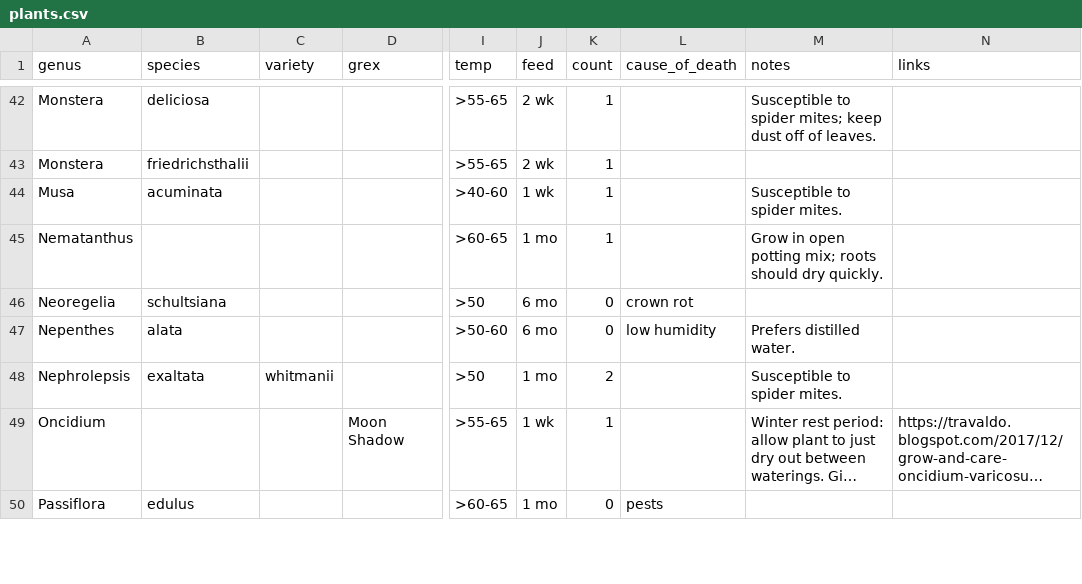
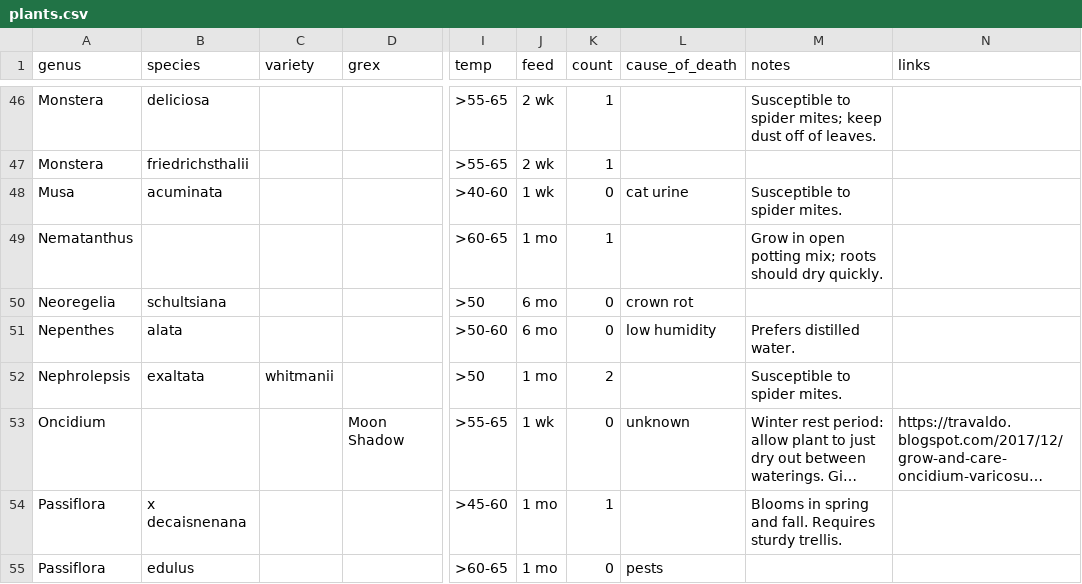
Before and after one commit to brockmuellers/brockmuellers.github.io, a CSV file: _data/plants.csv, drawn as a sheet; only a part is shown, gaps mark what is left out; long unchanged cells end in …; addresses are those after the commit; the diff covers the shown part only; the diff names each change by its address in the sheet, - before the commit and + after, or states it on an @@ line.

Commit message:
Update plants

```diff
--- a/_data/plants.csv
+++ b/_data/plants.csv
-K48 (count): 1
+K48 (count): 0
-L48 (cause_of_death): (empty)
+L48 (cause_of_death): cat urine
-K53 (count): 1
+K53 (count): 0
-L53 (cause_of_death): (empty)
+L53 (cause_of_death): unknown
@@ row 51 moved to row 54: Passiflora @@
```
Also changed, not shown: 7 added rows, 3 moved rows and 2 edited cells elsewhere in this file.
